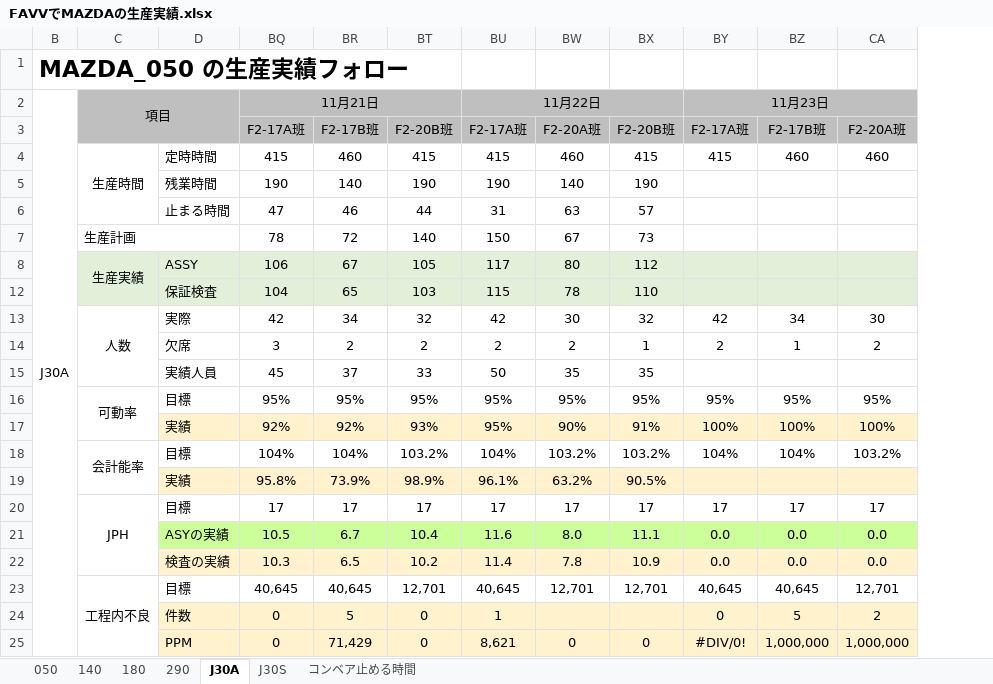
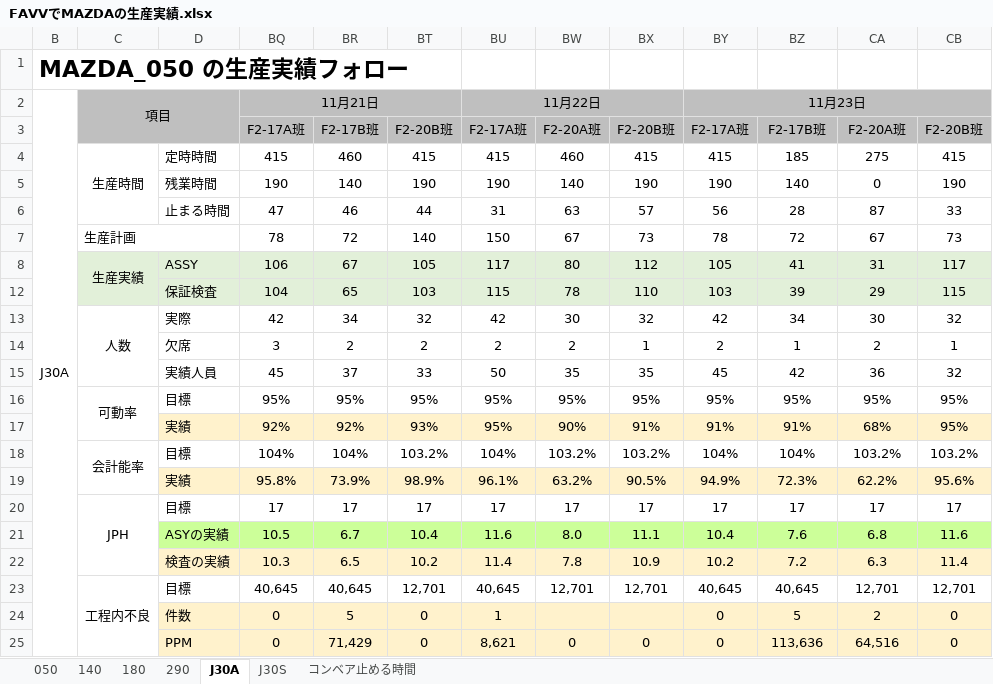
Before and after one commit to dathu198/fas, an Excel workbook: FILE BÁO CÁO/FAVVでMAZDAの生産実績.xlsx, sheet J30A, drawn as a sheet; values as stored, in another font and other column widths than the file's, no borders; the diff names each change by its address in the sheet, - before the commit and + after, or states it on an @@ line.

```diff
--- a/FILE BÁO CÁO/FAVVでMAZDAの生産実績.xlsx (sheet J30A)
+++ b/FILE BÁO CÁO/FAVVでMAZDAの生産実績.xlsx (sheet J30A)
@@ column CB unhidden, rows 3-25: F2-20B班 | 415 | 190 | 33 | 73 | 117 | 115 | 32 | 1 | 32 | 95% | 95% | 103.2% | 95.6% | 17 | 11.6 | 11.4 | 12,701 | 0 | 0 @@
-BZ4: 460
+BZ4: 185
-CA4: 460
+CA4: 275
-BY5: (empty)
+BY5: 190
-BZ5: (empty)
+BZ5: 140
-CA5: (empty)
+CA5: 0
-BY6: (empty)
+BY6: 56
-BZ6: (empty)
+BZ6: 28
-CA6: (empty)
+CA6: 87
-BY7: (empty)
+BY7: 78
-BZ7: (empty)
+BZ7: 72
-CA7: (empty)
+CA7: 67
-BY8: (empty)
+BY8: 105
-BZ8: (empty)
+BZ8: 41
-CA8: (empty)
+CA8: 31
-BY12: (empty)
+BY12: 103
-BZ12: (empty)
+BZ12: 39
-CA12: (empty)
+CA12: 29
-BY15: (empty)
+BY15: 45
-BZ15: (empty)
+BZ15: 42
-CA15: (empty)
+CA15: 36
-BY17: 100%
+BY17: 91%
-BZ17: 100%
+BZ17: 91%
-CA17: 100%
+CA17: 68%
-BY19: (empty)
+BY19: 94.9%
-BZ19: (empty)
+BZ19: 72.3%
-CA19: (empty)
+CA19: 62.2%
-BY21: 0.0
+BY21: 10.4
-BZ21: 0.0
+BZ21: 7.6
-CA21: 0.0
+CA21: 6.8
-BY22: 0.0
+BY22: 10.2
-BZ22: 0.0
+BZ22: 7.2
-CA22: 0.0
+CA22: 6.3
-BY25: #DIV/0!
+BY25: 0
-BZ25: 1,000,000
+BZ25: 113,636
-CA25: 1,000,000
+CA25: 64,516
```
Also changed, not shown: sheet J30S, sheet 290, sheet 180, sheet 140, sheet 050, hidden cells, FILE BÁO CÁO/614D-82141の生産実績.xlsx, FILE BÁO CÁO/SUZUKIの生産実績.xlsx, 1 other file.
